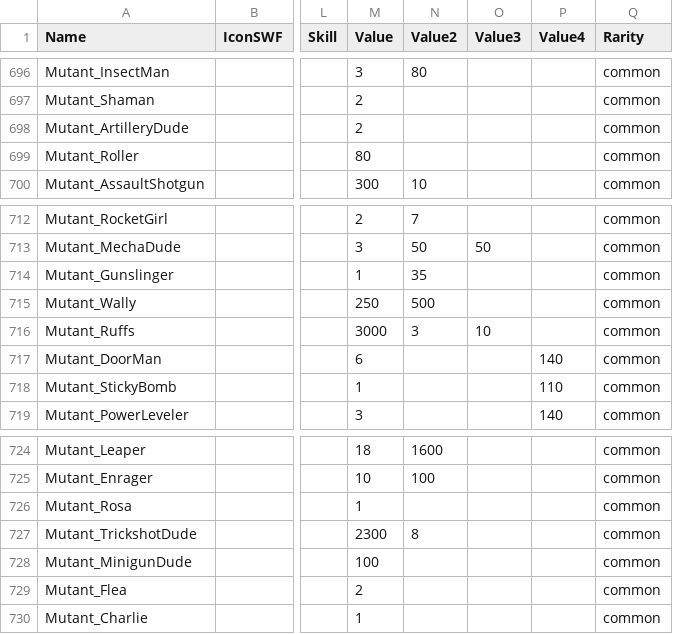
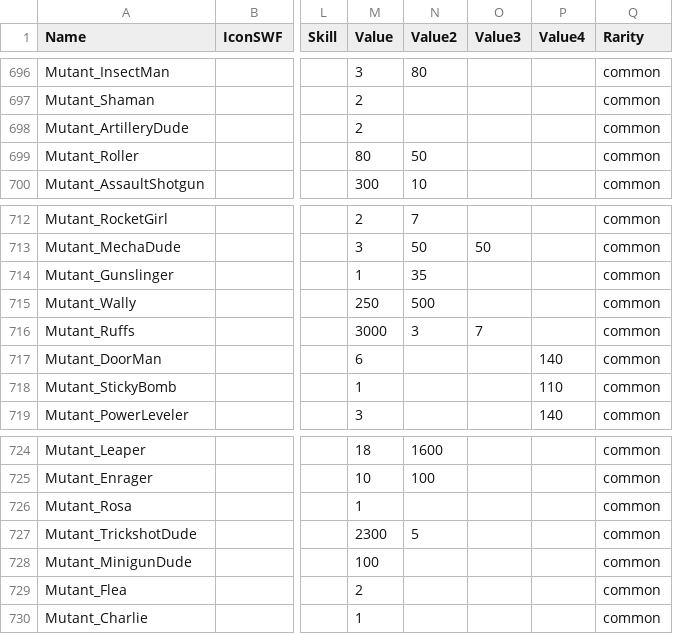
Before and after one commit to DarshanKing0/bs-file-checker-beta, a CSV file: assets/csv_logic/cards.csv, drawn as a sheet; only a part is shown, gaps mark what is left out; the diff names each change by its address in the sheet, - before the commit and + after, or states it on an @@ line.

```diff
--- a/assets/csv_logic/cards.csv
+++ b/assets/csv_logic/cards.csv
-N699 (Value2): (empty)
+N699 (Value2): 50
-O716 (Value3): 10
+O716 (Value3): 7
-N727 (Value2): 8
+N727 (Value2): 5
```
Also changed, not shown: assets/csv_logic/characters.csv, assets/csv_logic/skills.csv, 26 other files.
